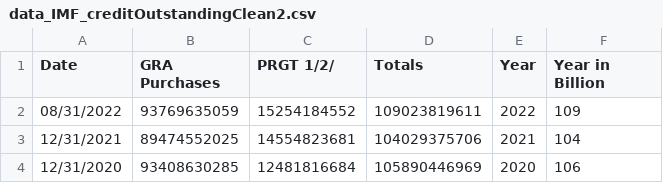
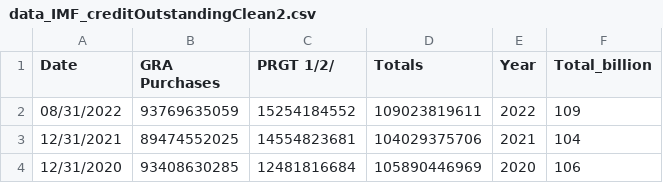
Before and after one commit to Chloechieng/Chloechieng.github.io, a CSV file: data_IMF_creditOutstandingClean2.csv, drawn as a sheet; only a part is shown.

Commit message:
Add files via upload

```diff
--- a/data_IMF_creditOutstandingClean2.csv
+++ b/data_IMF_creditOutstandingClean2.csv
@@ -1,2 +1,2 @@
-Date,GRA Purchases,PRGT 1/2/,Totals,Year,Year in Billion
+Date,GRA Purchases,PRGT 1/2/,Totals,Year,Total_billion
 08/31/2022,93769635059,15254184552,109023819611,2022,109
```
